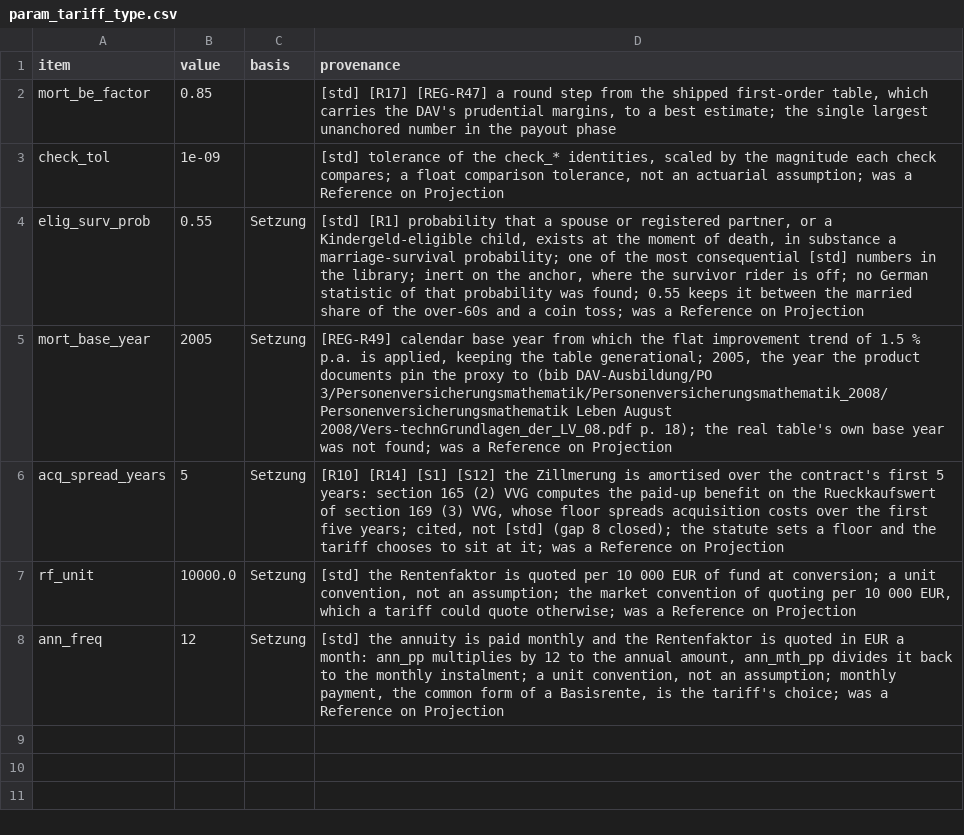
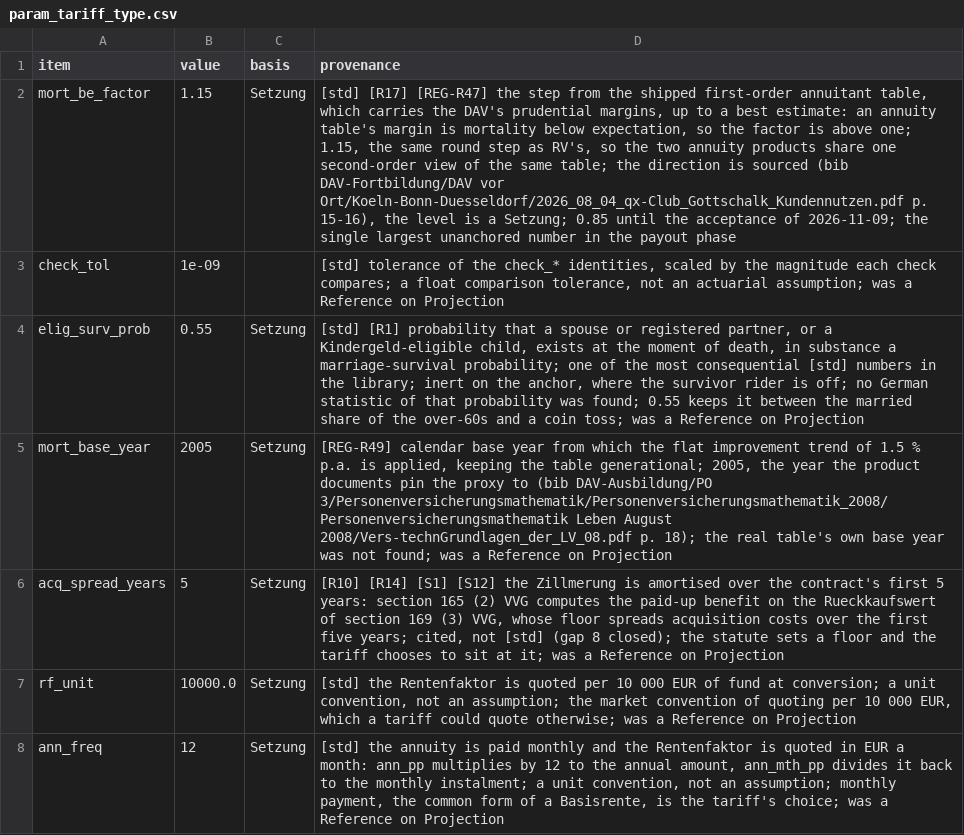
Before and after one commit to Degelmann-Solutions/delib-testbed, a CSV file: products/basisrente/param_tariff_type.csv, drawn as a sheet; the diff names each change by its address in the sheet, - before the commit and + after, or states it on an @@ line.

```diff
--- a/products/basisrente/param_tariff_type.csv
+++ b/products/basisrente/param_tariff_type.csv
-B2 (value): 0.85
+B2 (value): 1.15
-C2 (basis): (empty)
+C2 (basis): Setzung
-D2 (provenance): …[R17] [REG-R47] a round step from the shipped first-order table, which carries the DAV's prudential margins, to a best estimate; the single…
+D2 (provenance): …[R17] [REG-R47] the step from the shipped first-order annuitant table, which carries the DAV's prudential margins, up to a best estimate: an annuity table's margin is mortality below expectation, so the factor is above one; 1.15, the same round step as RV's, so the two annuity products share one second-order view of the same table; the direction is sourced (bib DAV-Fortbildung/DAV vor Ort/Koeln-Bonn-Duesseldorf/2026_08_04_qx-Club_Gottschalk_Kundennutzen.pdf p. 15-16), the level is a Setzung; 0.85 until the acceptance of 2026-11-09; the single…
```
Also changed, not shown: 9 other files.
